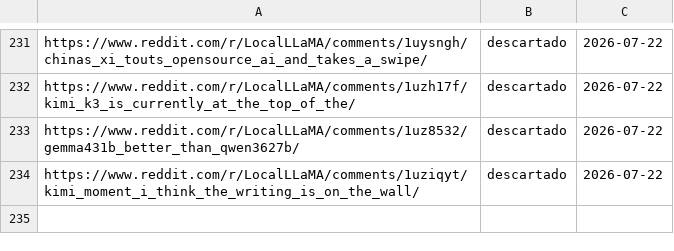
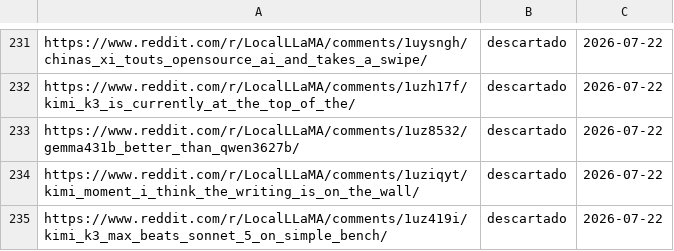
Before and after one commit to proyectotestbuk/radar-ia, a TSV file: docs/estado.tsv, drawn as a sheet; only a part is shown, gaps mark what is left out; the diff names each change by its address in the sheet, - before the commit and + after, or states it on an @@ line.

Commit message:
estado: 2026-07-22 07:09

```diff
--- a/docs/estado.tsv
+++ b/docs/estado.tsv
+row 235: https://www.reddit.com/r/LocalLLaMA/comments/1uz419i/kimi_k3_max_beats_sonnet_5_on_simple_bench/ | descartado | 2026-07-22
```
